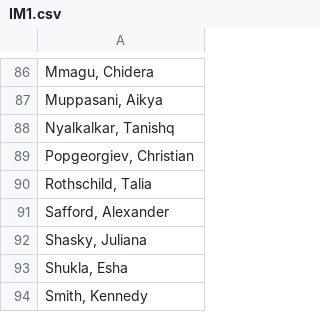
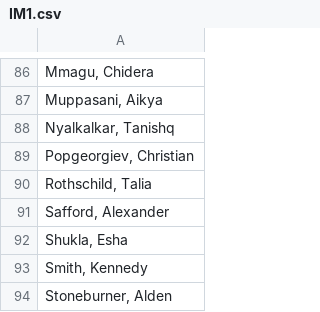
Before and after one commit to kevinpcassidy/quiz_processing_system, a CSV file: rosters/IM1.csv, drawn as a sheet; only a part is shown, gaps mark what is left out; the shorter side is filled out with more unchanged rows.

Commit message:
Update IM1.csv

```diff
--- a/rosters/IM1.csv
+++ b/rosters/IM1.csv
@@ -91,3 +91,2 @@
 "Safford, Alexander"
-"Shasky, Juliana"
 "Shukla, Esha"
```
